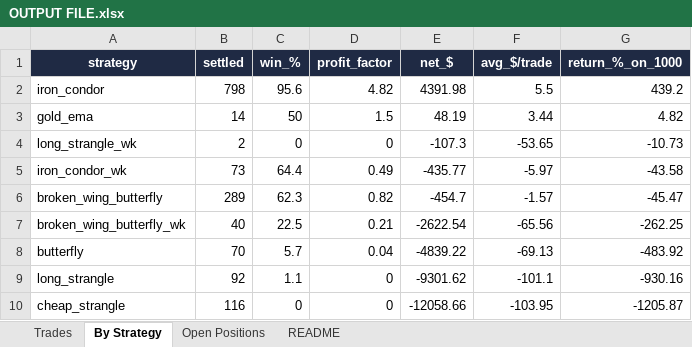
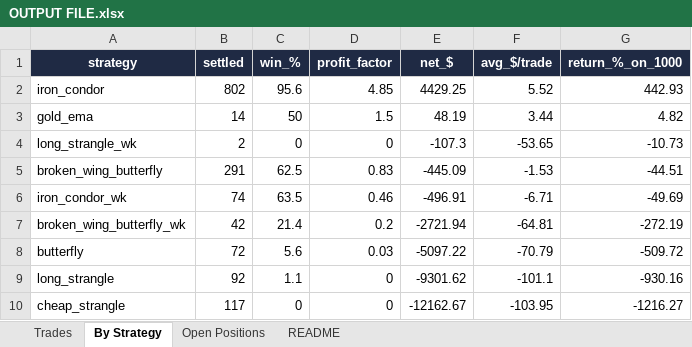
Before and after one commit to Ayushtambi2011/deltahedge-bot, an Excel workbook: OUTPUT FILE.xlsx, sheet By Strategy, drawn as a sheet; values as stored, in another font and other column widths than the file's, no borders; removed rows and columns are numbered as before the commit, all else as after; the diff names each change by its address in the sheet, - before the commit and + after, or states it on an @@ line.

```diff
--- a/OUTPUT FILE.xlsx (sheet By Strategy)
+++ b/OUTPUT FILE.xlsx (sheet By Strategy)
-B2 (settled): 798
+B2 (settled): 802
-D2 (profit_factor): 4.82
+D2 (profit_factor): 4.85
-E2 (net_$): 4391.98
+E2 (net_$): 4429.25
-F2 (avg_$/trade): 5.5
+F2 (avg_$/trade): 5.52
-G2 (return_%_on_1000): 439.2
+G2 (return_%_on_1000): 442.93
-row 5: iron_condor_wk | 73 | 64.4 | 0.49 | -435.77 | -5.97 | -43.58
-B5 (settled): 289
+B5 (settled): 291
-C5 (win_%): 62.3
+C5 (win_%): 62.5
-D5 (profit_factor): 0.82
+D5 (profit_factor): 0.83
-E5 (net_$): -454.7
+E5 (net_$): -445.09
-F5 (avg_$/trade): -1.57
+F5 (avg_$/trade): -1.53
-G5 (return_%_on_1000): -45.47
+G5 (return_%_on_1000): -44.51
+row 6: iron_condor_wk | 74 | 63.5 | 0.46 | -496.91 | -6.71 | -49.69
-B7 (settled): 40
+B7 (settled): 42
-C7 (win_%): 22.5
+C7 (win_%): 21.4
-D7 (profit_factor): 0.21
+D7 (profit_factor): 0.2
-E7 (net_$): -2622.54
+E7 (net_$): -2721.94
-F7 (avg_$/trade): -65.56
+F7 (avg_$/trade): -64.81
-G7 (return_%_on_1000): -262.25
+G7 (return_%_on_1000): -272.19
-B8 (settled): 70
+B8 (settled): 72
-C8 (win_%): 5.7
+C8 (win_%): 5.6
-D8 (profit_factor): 0.04
+D8 (profit_factor): 0.03
-E8 (net_$): -4839.22
+E8 (net_$): -5097.22
-F8 (avg_$/trade): -69.13
+F8 (avg_$/trade): -70.79
-G8 (return_%_on_1000): -483.92
+G8 (return_%_on_1000): -509.72
-B10 (settled): 116
+B10 (settled): 117
-E10 (net_$): -12058.66
+E10 (net_$): -12162.67
-G10 (return_%_on_1000): -1205.87
+G10 (return_%_on_1000): -1216.27
```
Also changed, not shown: sheet Trades, sheet Open Positions, sheet README, 1 other file.
